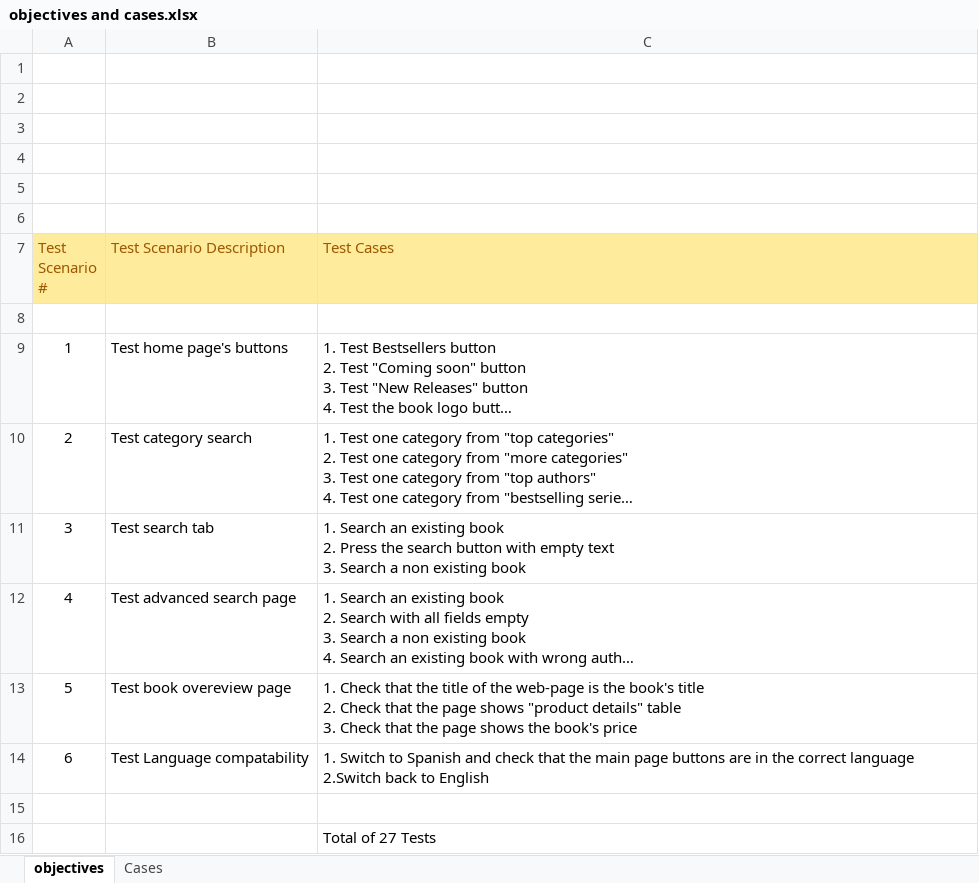
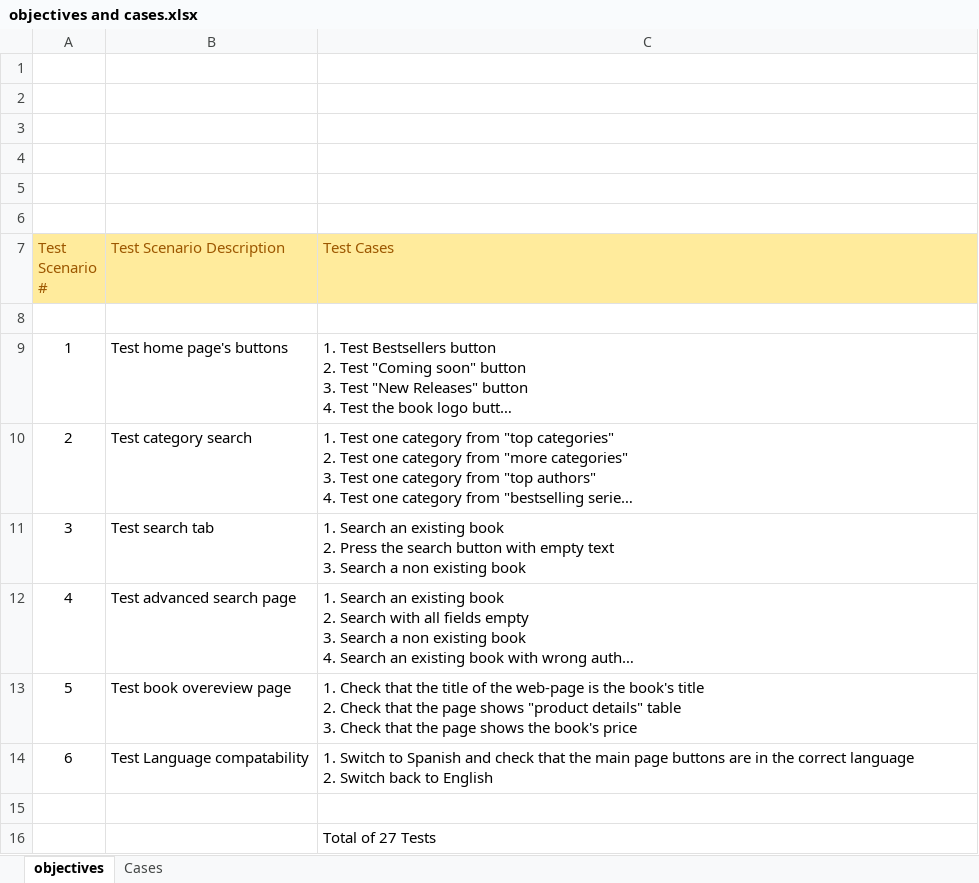
Before and after one commit to 21dododo/book_depo_test_suite, an Excel workbook: test-plan/objectives and cases.xlsx, sheet objectives, drawn as a sheet; long unchanged cells end in …; values as stored, in another font and other column widths than the file's, no borders; ↵ is a line break in a cell; the diff names each change by its address in the sheet, - before the commit and + after, or states it on an @@ line.

Commit message:
test cases update

```diff
--- a/test-plan/objectives and cases.xlsx (sheet objectives)
+++ b/test-plan/objectives and cases.xlsx (sheet objectives)
-C14 (Test Cases): …correct language ↵ 2.Switch back to…
+C14 (Test Cases): …correct language ↵ 2. Switch back to…
```
Also changed, not shown: sheet Cases.
